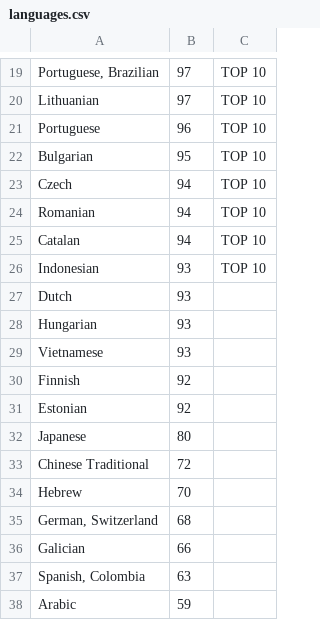
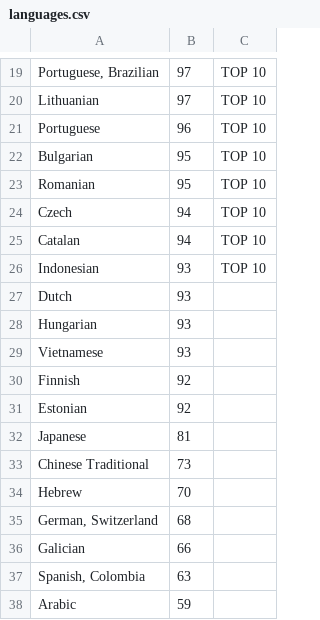
Before and after one commit to matks/TopTranslators, a CSV file: data/languages.csv, drawn as a sheet; only a part is shown, gaps mark what is left out.

```diff
--- a/data/languages.csv
+++ b/data/languages.csv
@@ -22,4 +22,4 @@ Portuguese,96,"TOP 10"
 Bulgarian,95,"TOP 10"
+Romanian,95,"TOP 10"
 Czech,94,"TOP 10"
-Romanian,94,"TOP 10"
 Catalan,94,"TOP 10"
@@ -31,4 +31,4 @@ Finnish,92,
 Estonian,92,
-Japanese,80,
-"Chinese Traditional",72,
+Japanese,81,
+"Chinese Traditional",73,
 Hebrew,70,
```
Also changed, not shown: data/translators.csv, 1 other file.
